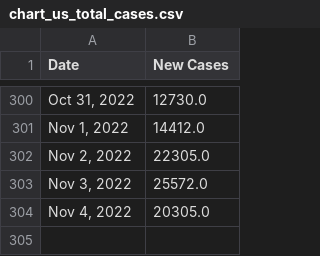
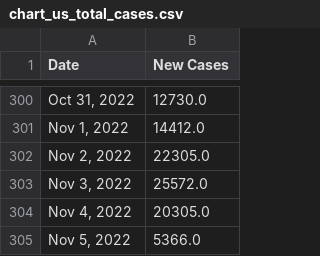
Before and after one commit to Pasin3ru/Tracking-COVID-19, a CSV file: _data/chart_us_total_cases.csv, drawn as a sheet; only a part is shown, gaps mark what is left out.

```diff
--- a/_data/chart_us_total_cases.csv
+++ b/_data/chart_us_total_cases.csv
@@ -304 +304,2 @@ Date,New Cases
 "Nov 4, 2022",20305.0
+"Nov 5, 2022",5366.0
```
Also changed, not shown: _data/chart_us_total_deaths.csv, 11 other files.
